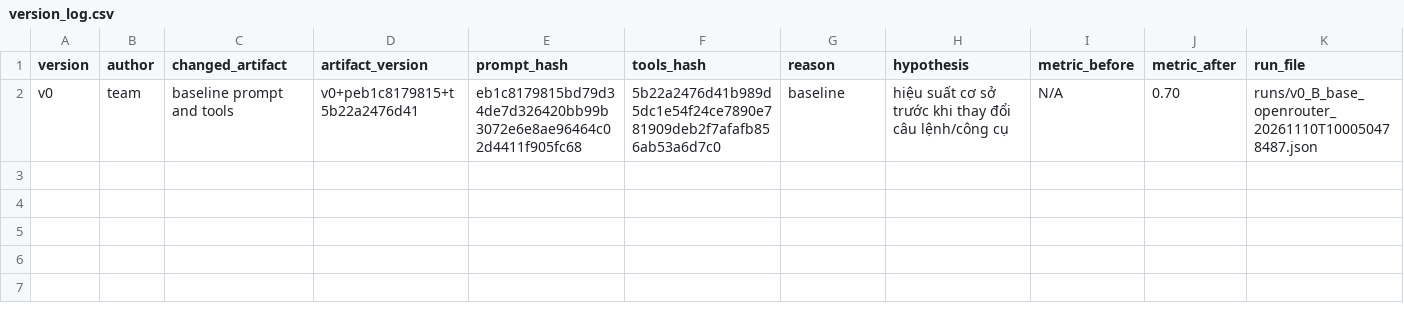
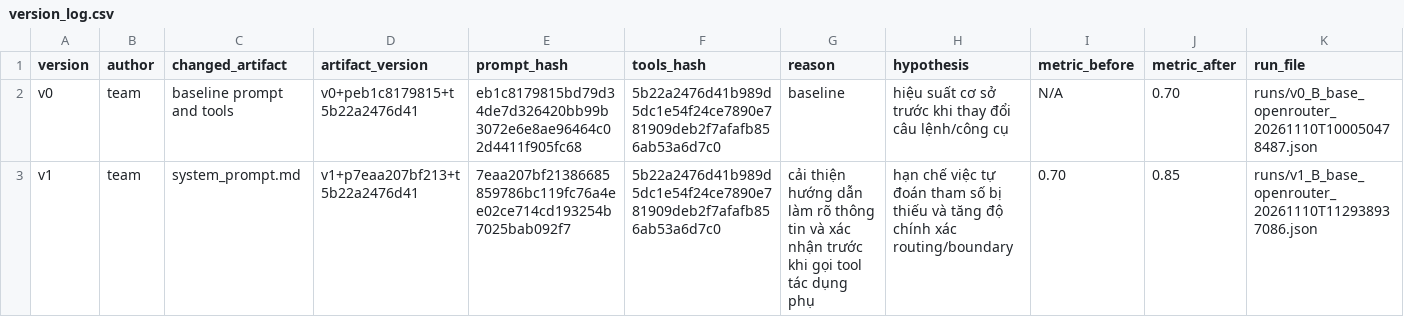
Before and after one commit to congcoderht/K5-L3A-DAY03-NhomVip201-Prompt, a CSV file: starter_v0/artifacts/version_log.csv, drawn as a sheet; the diff names each change by its address in the sheet, - before the commit and + after, or states it on an @@ line.

```diff
--- a/starter_v0/artifacts/version_log.csv
+++ b/starter_v0/artifacts/version_log.csv
+row 3: v1 | team | system_prompt.md | v1+p7eaa207bf213+t5b22a2476d41 | 7eaa207bf21386685859786bc119fc76a4ee02ce714cd193254b7025bab092f7 | 5b22a2476d41b989d5dc1e54f24ce7890e781909deb2f7afafb856ab53a6d7c0 | cải thiện hướng dẫn làm rõ thông tin và xác nhận trước khi gọi tool tác dụng phụ | hạn chế việc tự đoán tham số bị thiếu và tăng độ chính xác routing/boundary | 0.70 | 0.85 | runs/v1_B_base_openrouter_20261110T112938937086.json
```
Also changed, not shown: starter_v0/analysis/base_runs.csv, starter_v0/analysis/run-analysis.csv, 2 other files.
